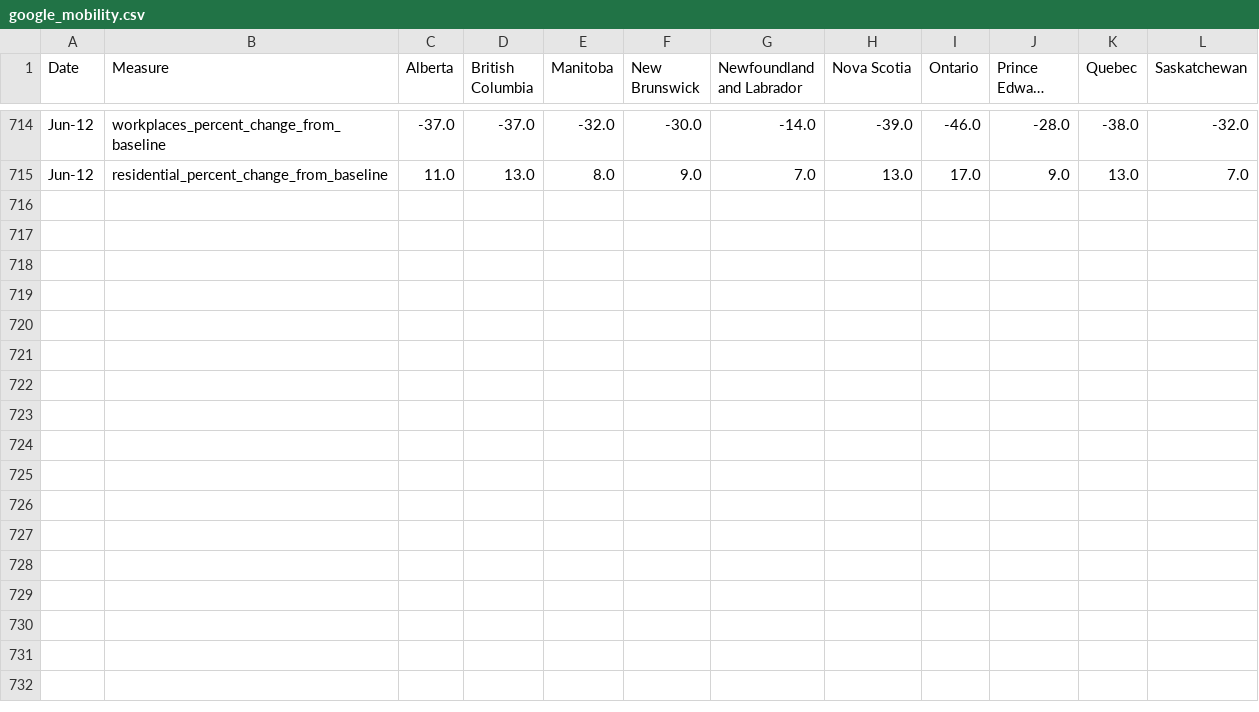
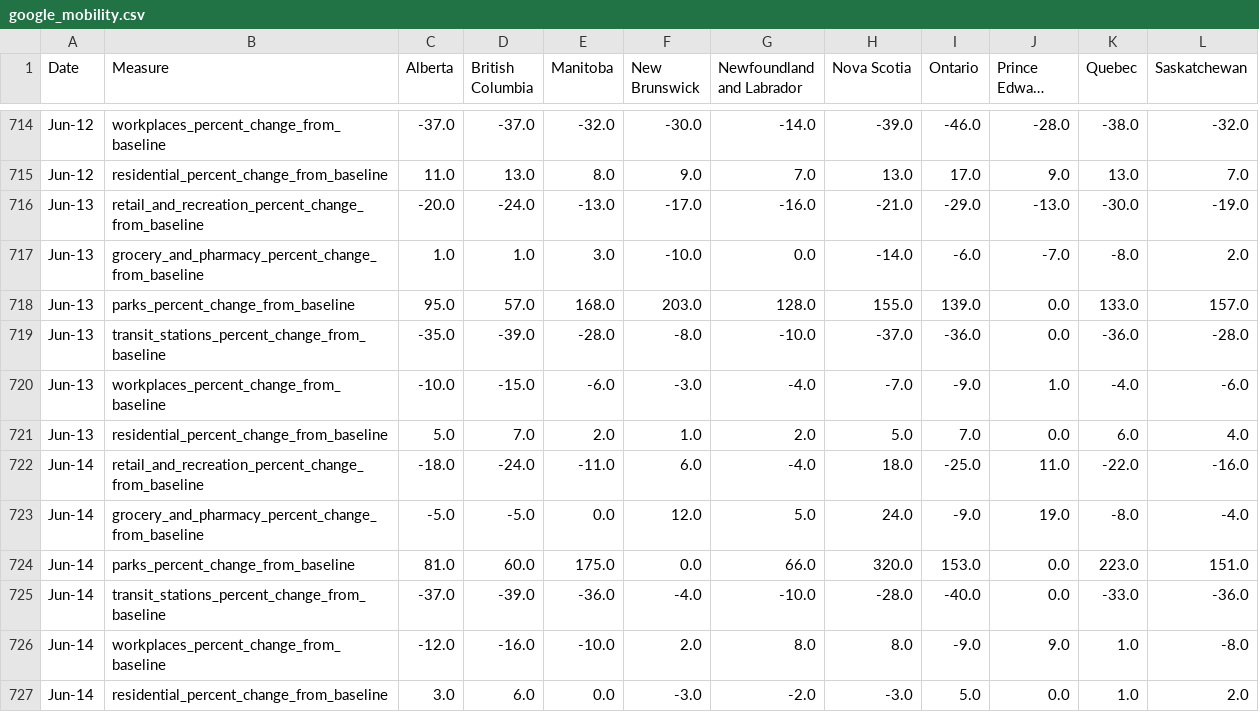
Before and after one commit to cdhoweinstitute/COVID-Canada, a CSV file: google_mobility.csv, drawn as a sheet; only a part is shown, gaps mark what is left out; long unchanged cells end in …; the diff names each change by its address in the sheet, - before the commit and + after, or states it on an @@ line.

```diff
--- a/google_mobility.csv
+++ b/google_mobility.csv
+row 716: Jun-13 | retail_and_recreation_percent_change_from_baseline | -20.0 | -24.0 | -13.0 | -17.0 | -16.0 | -21.0 | -29.0 | -13.0 | -30.0 | -19.0
+row 717: Jun-13 | grocery_and_pharmacy_percent_change_from_baseline | 1.0 | 1.0 | 3.0 | -10.0 | 0.0 | -14.0 | -6.0 | -7.0 | -8.0 | 2.0
+row 718: Jun-13 | parks_percent_change_from_baseline | 95.0 | 57.0 | 168.0 | 203.0 | 128.0 | 155.0 | 139.0 | 0.0 | 133.0 | 157.0
+row 719: Jun-13 | transit_stations_percent_change_from_baseline | -35.0 | -39.0 | -28.0 | -8.0 | -10.0 | -37.0 | -36.0 | 0.0 | -36.0 | -28.0
+row 720: Jun-13 | workplaces_percent_change_from_baseline | -10.0 | -15.0 | -6.0 | -3.0 | -4.0 | -7.0 | -9.0 | 1.0 | -4.0 | -6.0
+row 721: Jun-13 | residential_percent_change_from_baseline | 5.0 | 7.0 | 2.0 | 1.0 | 2.0 | 5.0 | 7.0 | 0.0 | 6.0 | 4.0
+row 722: Jun-14 | retail_and_recreation_percent_change_from_baseline | -18.0 | -24.0 | -11.0 | 6.0 | -4.0 | 18.0 | -25.0 | 11.0 | -22.0 | -16.0
+row 723: Jun-14 | grocery_and_pharmacy_percent_change_from_baseline | -5.0 | -5.0 | 0.0 | 12.0 | 5.0 | 24.0 | -9.0 | 19.0 | -8.0 | -4.0
+row 724: Jun-14 | parks_percent_change_from_baseline | 81.0 | 60.0 | 175.0 | 0.0 | 66.0 | 320.0 | 153.0 | 0.0 | 223.0 | 151.0
+row 725: Jun-14 | transit_stations_percent_change_from_baseline | -37.0 | -39.0 | -36.0 | -4.0 | -10.0 | -28.0 | -40.0 | 0.0 | -33.0 | -36.0
+row 726: Jun-14 | workplaces_percent_change_from_baseline | -12.0 | -16.0 | -10.0 | 2.0 | 8.0 | 8.0 | -9.0 | 9.0 | 1.0 | -8.0
+row 727: Jun-14 | residential_percent_change_from_baseline | 3.0 | 6.0 | 0.0 | -3.0 | -2.0 | -3.0 | 5.0 | 0.0 | 1.0 | 2.0
```
Also changed, not shown: apple_mobility.csv, growth.csv, 4 other files.
